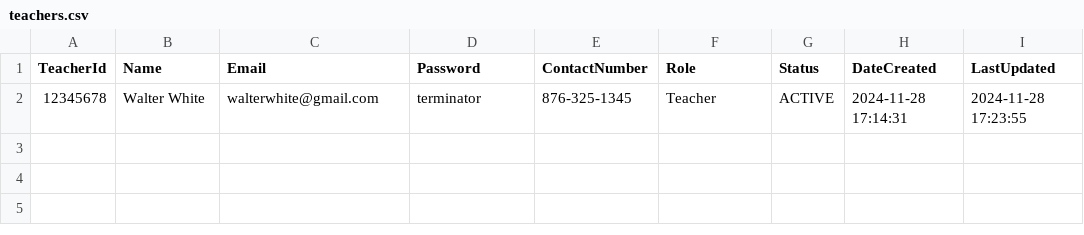
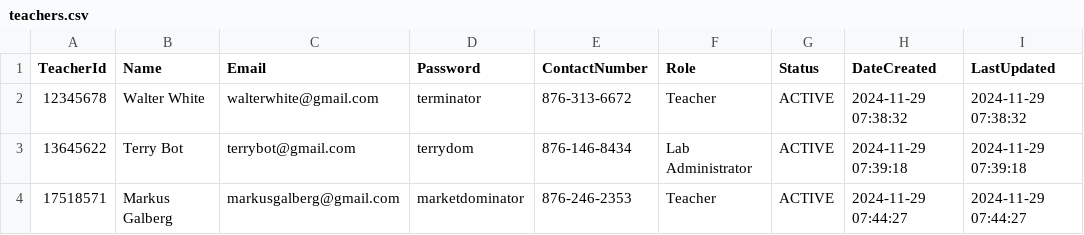
Before and after one commit to NicJohn04/Device-Distribution-Project, a CSV file: teachers.csv, drawn as a sheet.

```diff
--- a/teachers.csv
+++ b/teachers.csv
@@ -1,2 +1,4 @@
 TeacherId,Name,Email,Password,ContactNumber,Role,Status,DateCreated,LastUpdated
-12345678,Walter White,walterwhite@gmail.com,terminator,876-325-1345,Teacher,ACTIVE,2024-11-28 17:14:31,2024-11-28 17:23:55
+12345678,Walter White,walterwhite@gmail.com,terminator,876-313-6672,Teacher,ACTIVE,2024-11-29 07:38:32,2024-11-29 07:38:32
+13645622,Terry Bot,terrybot@gmail.com,terrydom,876-146-8434,Lab Administrator,ACTIVE,2024-11-29 07:39:18,2024-11-29 07:39:18
+17518571,Markus Galberg,markusgalberg@gmail.com,marketdominator,876-246-2353,Teacher,ACTIVE,2024-11-29 07:44:27,2024-11-29 07:44:27
```
Also changed, not shown: 13 other files.
